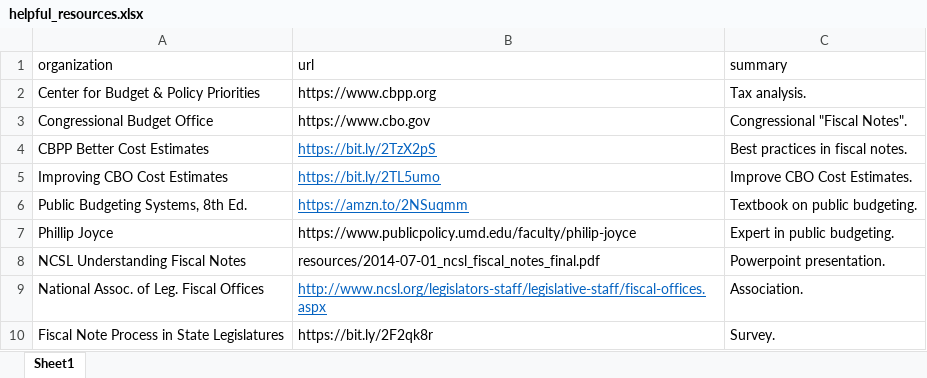
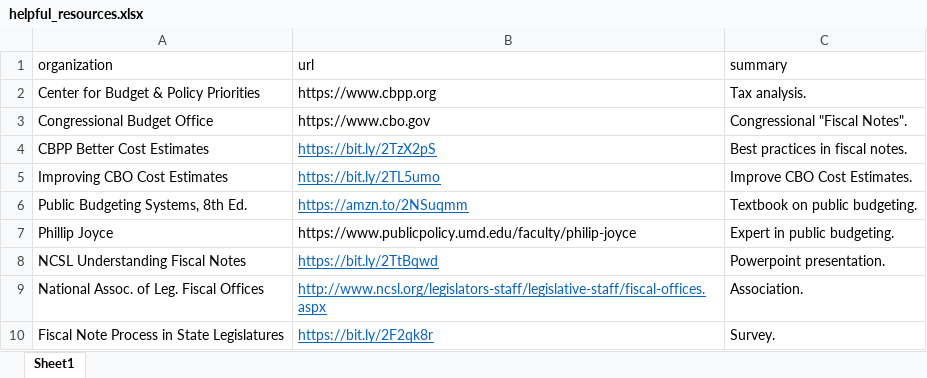
Before and after one commit to RobWiederstein/fiscal_notes, an Excel workbook: data/helpful_resources.xlsx, sheet Sheet1, drawn as a sheet; values as stored, in another font and other column widths than the file's, no borders; the diff names each change by its address in the sheet, - before the commit and + after, or states it on an @@ line.

```diff
--- a/data/helpful_resources.xlsx (sheet Sheet1)
+++ b/data/helpful_resources.xlsx (sheet Sheet1)
-B8 (url): resources/2014-07-01_ncsl_fiscal_notes_final.pdf
+B8 (url): https://bit.ly/2TtBqwd
@@ B8 underline: off → on, text colour: black → #0563C1 @@
@@ B10 underline: off → on, text colour: black → #0563C1 @@
```
Also changed, not shown: 3 other files.
